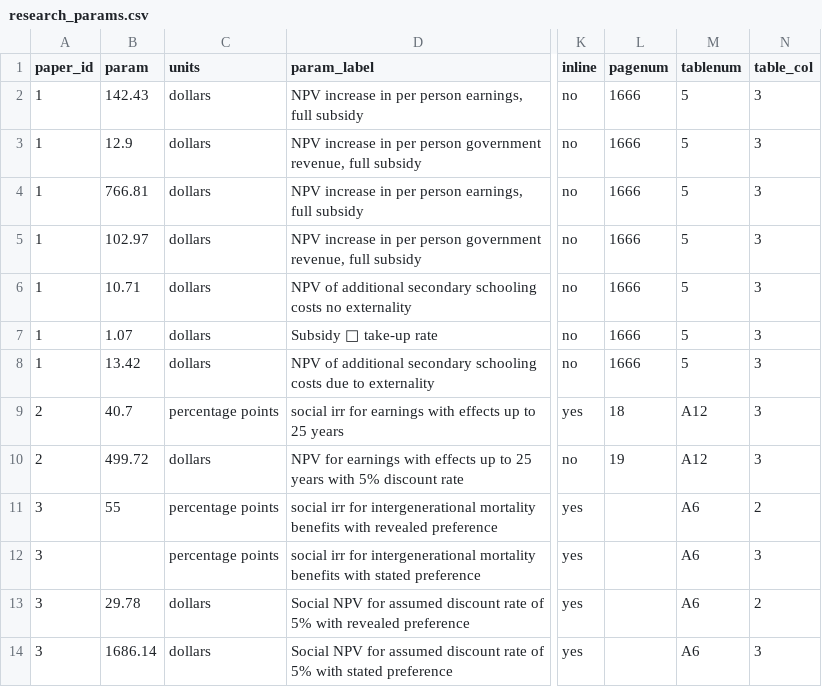
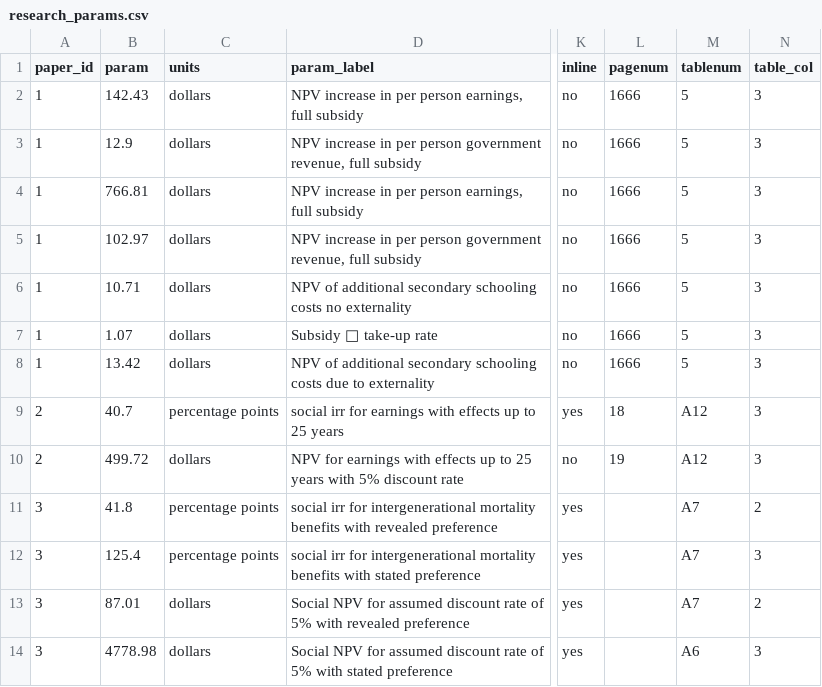
Before and after one commit to BITSS-OPA/opa-deworming, a CSV file: rawdata/research/research_params.csv, drawn as a sheet; only a part is shown, gaps mark what is left out; the diff names each change by its address in the sheet, - before the commit and + after, or states it on an @@ line.

```diff
--- a/rawdata/research/research_params.csv
+++ b/rawdata/research/research_params.csv
-B11 (param): 55
+B11 (param): 41.8
-M11:M13 (tablenum): A6
+M11:M13 (tablenum): A7
-B12 (param): (empty)
+B12 (param): 125.4
-B13 (param): 29.78
+B13 (param): 87.01
-B14 (param): 1686.14
+B14 (param): 4778.98
```
Also changed, not shown: 3 other files.
